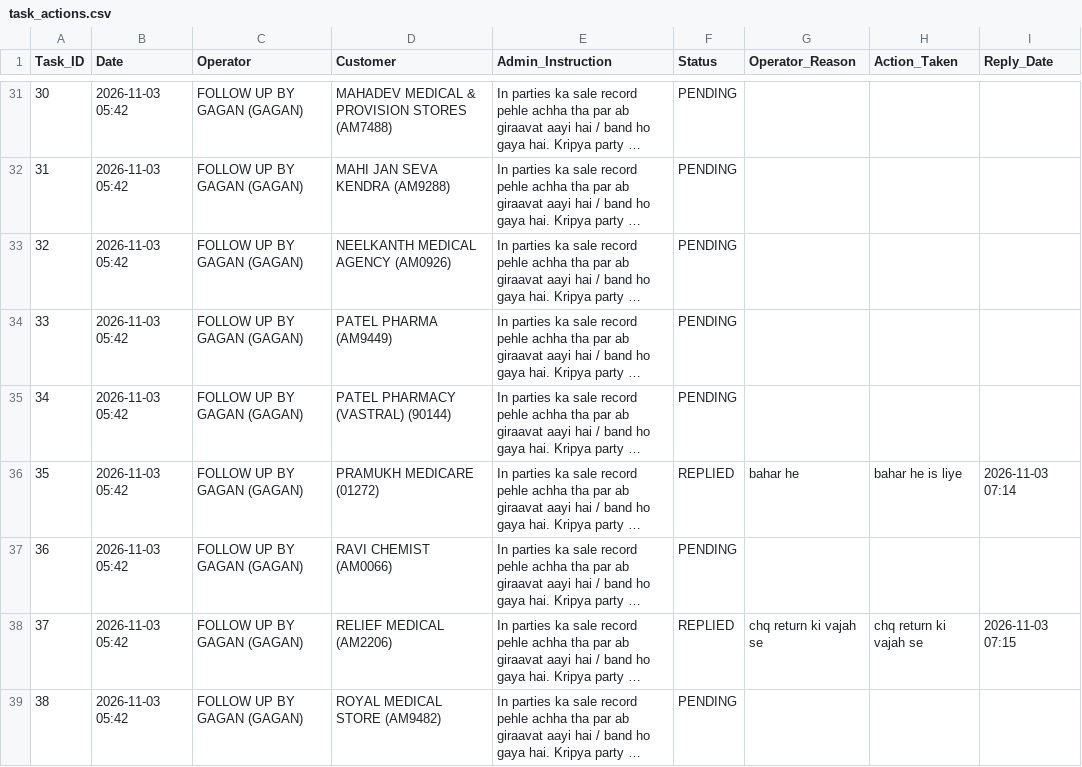
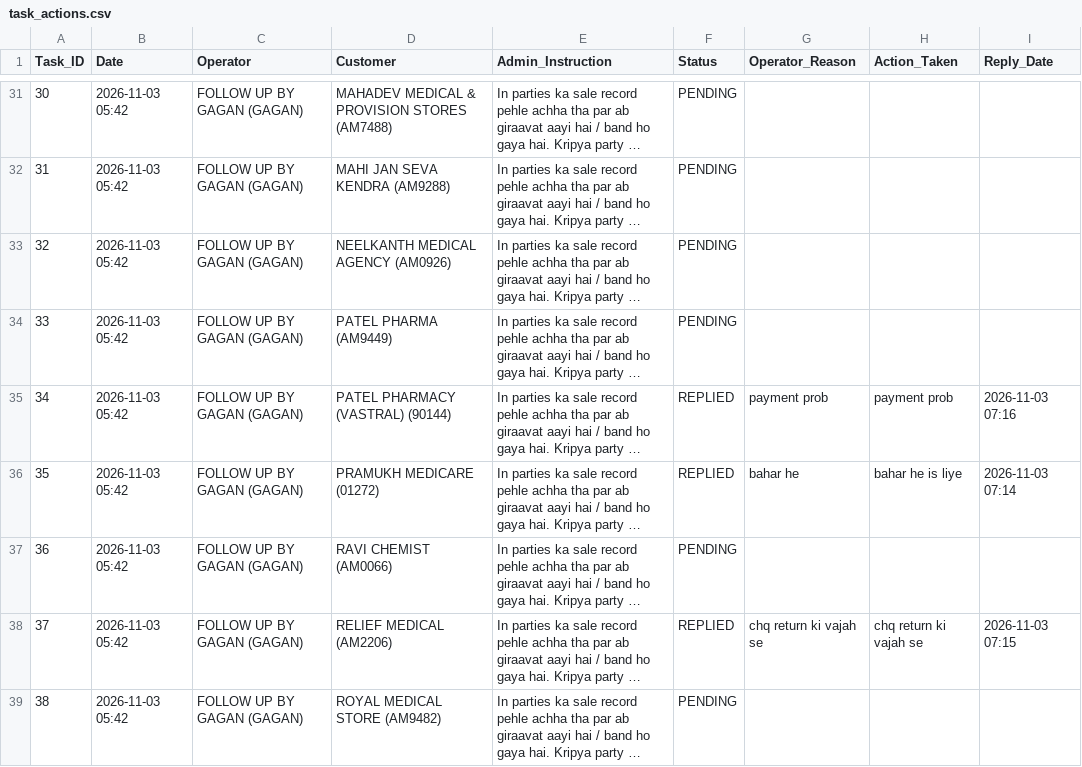
Before and after one commit to ravi26misra-a11y/sales-ai-app, a CSV file: task_actions.csv, drawn as a sheet; only a part is shown, gaps mark what is left out; long unchanged cells end in …; the diff names each change by its address in the sheet, - before the commit and + after, or states it on an @@ line.

Commit message:
Update task actions permanent sync

```diff
--- a/task_actions.csv
+++ b/task_actions.csv
-F35 (Status): PENDING
+F35 (Status): REPLIED
-G35 (Operator_Reason): (empty)
+G35 (Operator_Reason): payment prob
-H35 (Action_Taken): (empty)
+H35 (Action_Taken): payment prob
-I35 (Reply_Date): (empty)
+I35 (Reply_Date): 2026-11-03 07:16
```
